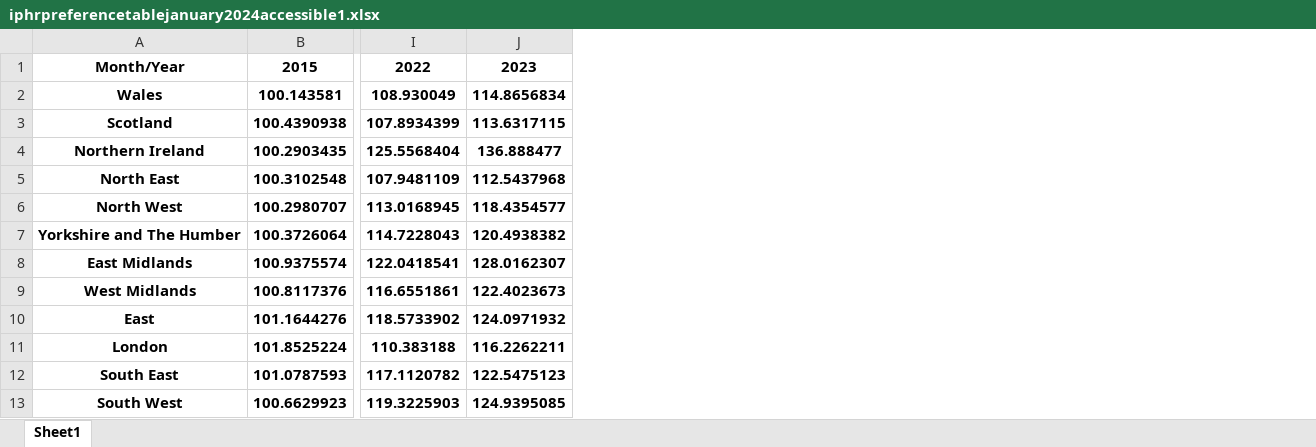
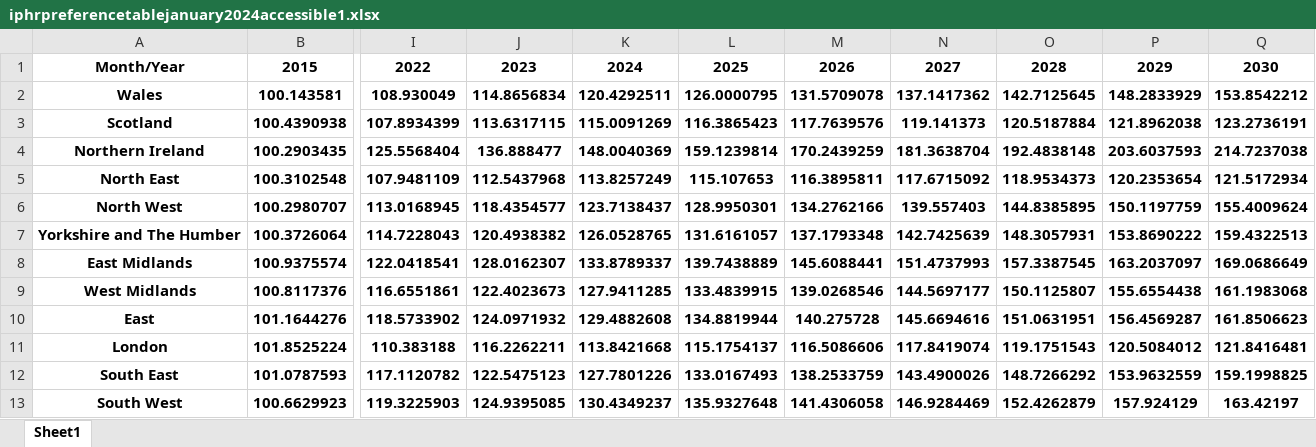
Before and after one commit to Rahib-Miah/6001CEM-Individual-Project-Rahib-Miah, an Excel workbook: iphrpreferencetablejanuary2024accessible1.xlsx, sheet Sheet1, drawn as a sheet; only a part is shown, gaps mark what is left out; values as stored, in another font and other column widths than the file's, no borders; the diff names each change by its address in the sheet, - before the commit and + after, or states it on an @@ line.

```diff
--- a/iphrpreferencetablejanuary2024accessible1.xlsx (sheet Sheet1)
+++ b/iphrpreferencetablejanuary2024accessible1.xlsx (sheet Sheet1)
+column K, rows 1-13: 2024 | 120.4292511 | 115.0091269 | 148.0040369 | 113.8257249 | 123.7138437 | 126.0528765 | 133.8789337 | 127.9411285 | 129.4882608 | 113.8421668 | 127.7801226 | 130.4349237
+column L, rows 1-13: 2025 | 126.0000795 | 116.3865423 | 159.1239814 | 115.107653 | 128.9950301 | 131.6161057 | 139.7438889 | 133.4839915 | 134.8819944 | 115.1754137 | 133.0167493 | 135.9327648
+column M, rows 1-13: 2026 | 131.5709078 | 117.7639576 | 170.2439259 | 116.3895811 | 134.2762166 | 137.1793348 | 145.6088441 | 139.0268546 | 140.275728 | 116.5086606 | 138.2533759 | 141.4306058
+column N, rows 1-13: 2027 | 137.1417362 | 119.141373 | 181.3638704 | 117.6715092 | 139.557403 | 142.7425639 | 151.4737993 | 144.5697177 | 145.6694616 | 117.8419074 | 143.4900026 | 146.9284469
+column O, rows 1-13: 2028 | 142.7125645 | 120.5187884 | 192.4838148 | 118.9534373 | 144.8385895 | 148.3057931 | 157.3387545 | 150.1125807 | 151.0631951 | 119.1751543 | 148.7266292 | 152.4262879
+column P, rows 1-13: 2029 | 148.2833929 | 121.8962038 | 203.6037593 | 120.2353654 | 150.1197759 | 153.8690222 | 163.2037097 | 155.6554438 | 156.4569287 | 120.5084012 | 153.9632559 | 157.924129
+column Q, rows 1-13: 2030 | 153.8542212 | 123.2736191 | 214.7237038 | 121.5172934 | 155.4009624 | 159.4322513 | 169.0686649 | 161.1983068 | 161.8506623 | 121.8416481 | 159.1998825 | 163.42197
```
Also changed, not shown: 1 other file.
